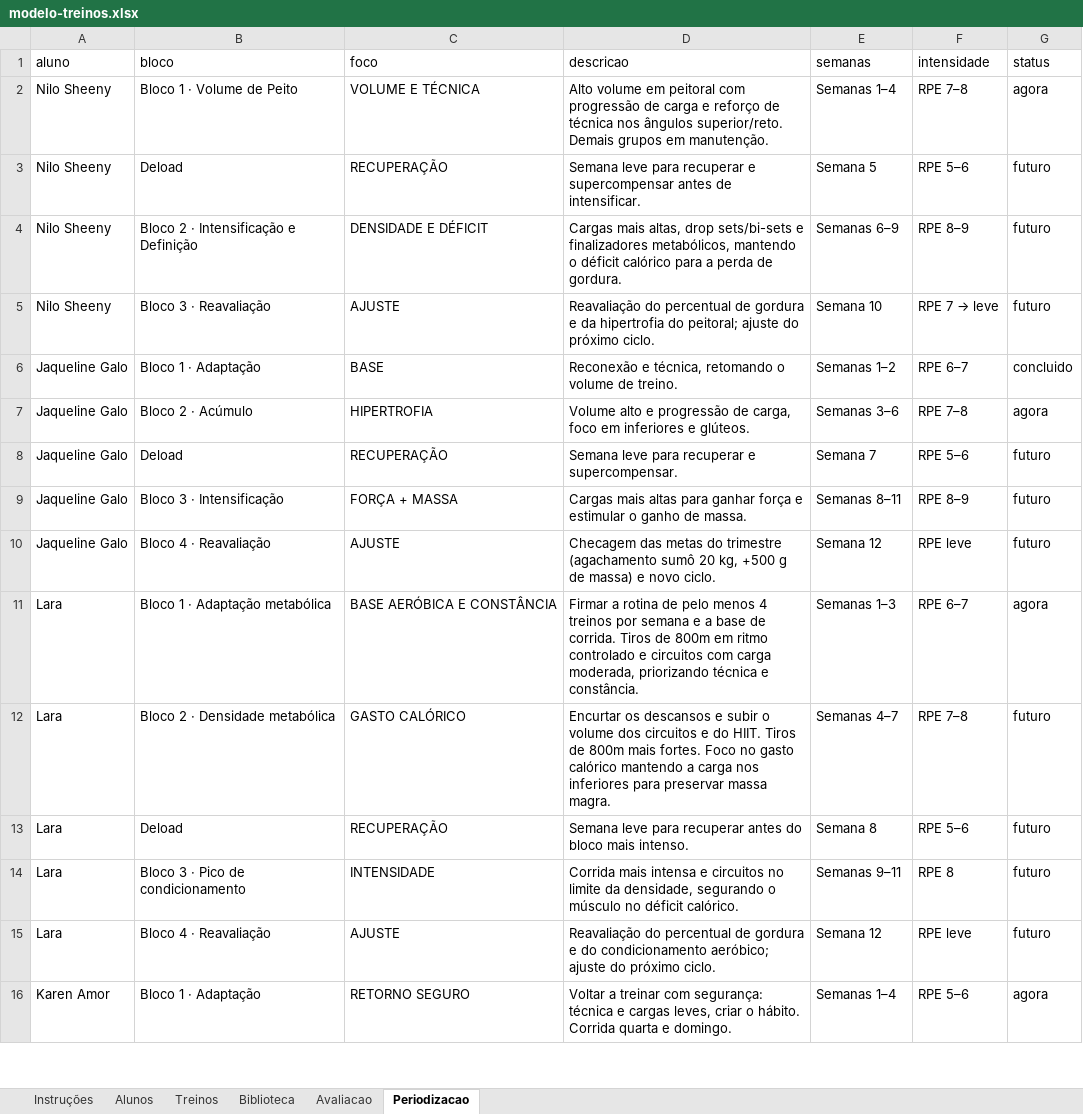
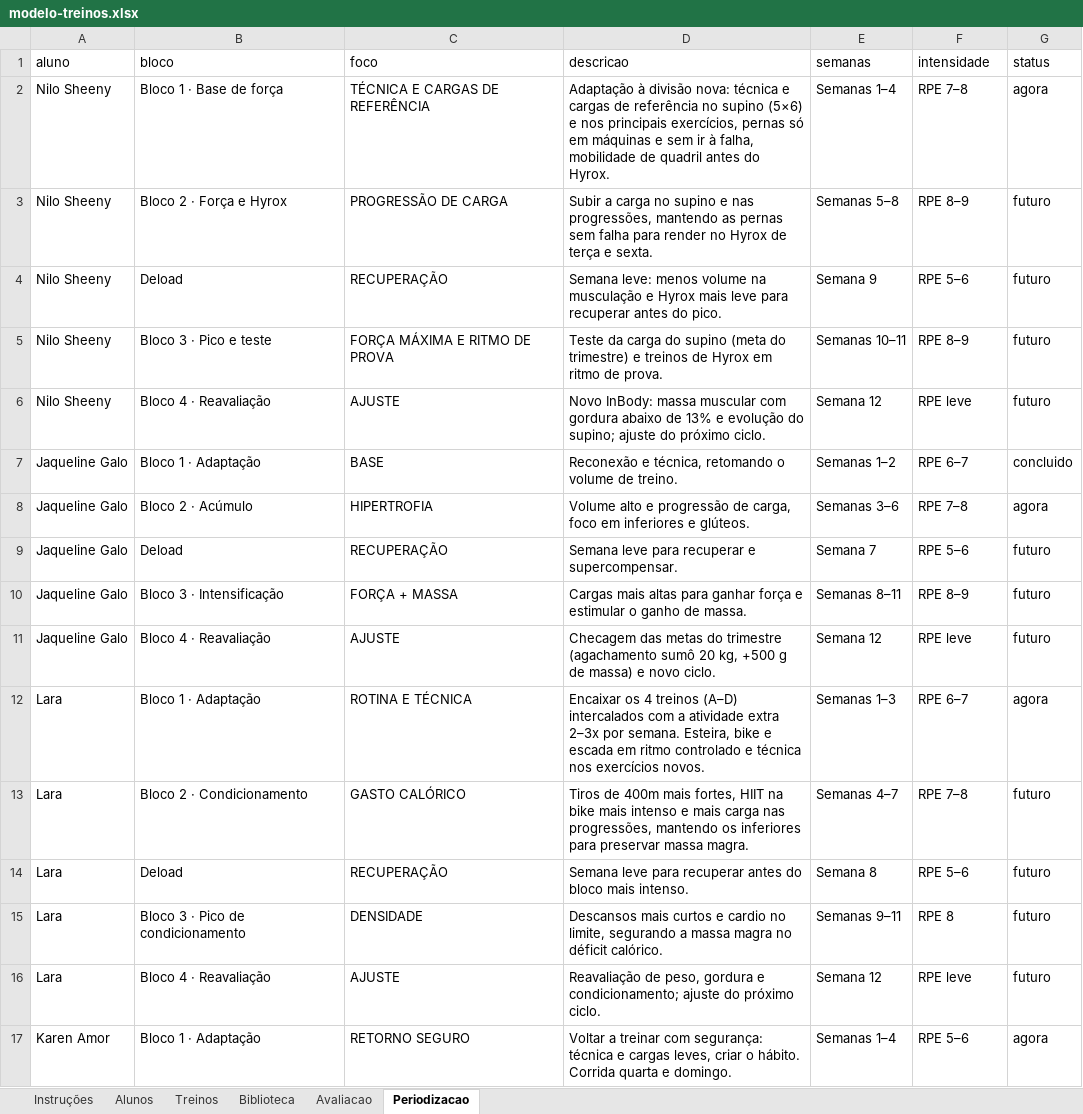
Before and after one commit to laricampos7/larissa-campos-plataforma, an Excel workbook: gerador/modelo-treinos.xlsx, sheet Periodizacao, drawn as a sheet; only a part is shown; values as stored, in another font and other column widths than the file's, no borders; addresses are those after the commit; the diff names each change by its address in the sheet, - before the commit and + after, or states it on an @@ line.

```diff
--- a/gerador/modelo-treinos.xlsx (sheet Periodizacao)
+++ b/gerador/modelo-treinos.xlsx (sheet Periodizacao)
-B2 (bloco): Bloco 1 · Volume de Peito
+B2 (bloco): Bloco 1 · Base de força
-C2 (foco): VOLUME E TÉCNICA
+C2 (foco): TÉCNICA E CARGAS DE REFERÊNCIA
-D2 (descricao): Alto volume em peitoral com progressão de carga e reforço de técnica nos ângulos superior/reto. Demais grupos em manutenção.
+D2 (descricao): Adaptação à divisão nova: técnica e cargas de referência no supino (5×6) e nos principais exercícios, pernas só em máquinas e sem ir à falha, mobilidade de quadril antes do Hyrox.
+row 3: Nilo Sheeny | Bloco 2 · Força e Hyrox | PROGRESSÃO DE CARGA | Subir a carga no supino e nas progressões, mantendo as pernas sem falha para render no Hyrox de terça e sexta. | Semanas 5–8 | RPE 8–9 | futuro
-D4 (descricao): Semana leve para recuperar e supercompensar antes de intensificar.
+D4 (descricao): Semana leve: menos volume na musculação e Hyrox mais leve para recuperar antes do pico.
-E4 (semanas): Semana 5
+E4 (semanas): Semana 9
-B5 (bloco): Bloco 2 · Intensificação e Definição
+B5 (bloco): Bloco 3 · Pico e teste
-C5 (foco): DENSIDADE E DÉFICIT
+C5 (foco): FORÇA MÁXIMA E RITMO DE PROVA
-D5 (descricao): Cargas mais altas, drop sets/bi-sets e finalizadores metabólicos, mantendo o déficit calórico para a perda de gordura.
+D5 (descricao): Teste da carga do supino (meta do trimestre) e treinos de Hyrox em ritmo de prova.
-E5 (semanas): Semanas 6–9
+E5 (semanas): Semanas 10–11
-B6 (bloco): Bloco 3 · Reavaliação
+B6 (bloco): Bloco 4 · Reavaliação
-D6 (descricao): Reavaliação do percentual de gordura e da hipertrofia do peitoral; ajuste do…
+D6 (descricao): Novo InBody: massa muscular com gordura abaixo de 13% e evolução do supino; ajuste do…
-E6 (semanas): Semana 10
+E6 (semanas): Semana 12
@@ F6 (intensidade): RPE 7 → leve → RPE leve @@
-B12 (bloco): Bloco 1 · Adaptação metabólica
+B12 (bloco): Bloco 1 · Adaptação
-C12 (foco): BASE AERÓBICA E CONSTÂNCIA
+C12 (foco): ROTINA E TÉCNICA
-D12 (descricao): Firmar a rotina de pelo menos 4 treinos por semana e a base de corrida. Tiros de 800m em ritmo controlado e circuitos com carga moderada, priorizando técnica e constância.
+D12 (descricao): Encaixar os 4 treinos (A–D) intercalados com a atividade extra 2–3x por semana. Esteira, bike e escada em ritmo controlado e técnica nos exercícios novos.
-B13 (bloco): Bloco 2 · Densidade metabólica
+B13 (bloco): Bloco 2 · Condicionamento
-D13 (descricao): Encurtar os descansos e subir o volume dos circuitos e do HIIT. Tiros de 800m mais fortes. Foco no gasto calórico mantendo a carga nos inferiores para…
+D13 (descricao): Tiros de 400m mais fortes, HIIT na bike mais intenso e mais carga nas progressões, mantendo os inferiores para…
-C15 (foco): INTENSIDADE
+C15 (foco): DENSIDADE
-D15 (descricao): Corrida mais intensa e circuitos no limite da densidade, segurando o músculo no déficit…
+D15 (descricao): Descansos mais curtos e cardio no limite, segurando a massa magra no déficit…
-D16 (descricao): Reavaliação do percentual de gordura e do condicionamento aeróbico; ajuste do…
+D16 (descricao): Reavaliação de peso, gordura e condicionamento; ajuste do…
```
Also changed, not shown: 2 other files.
